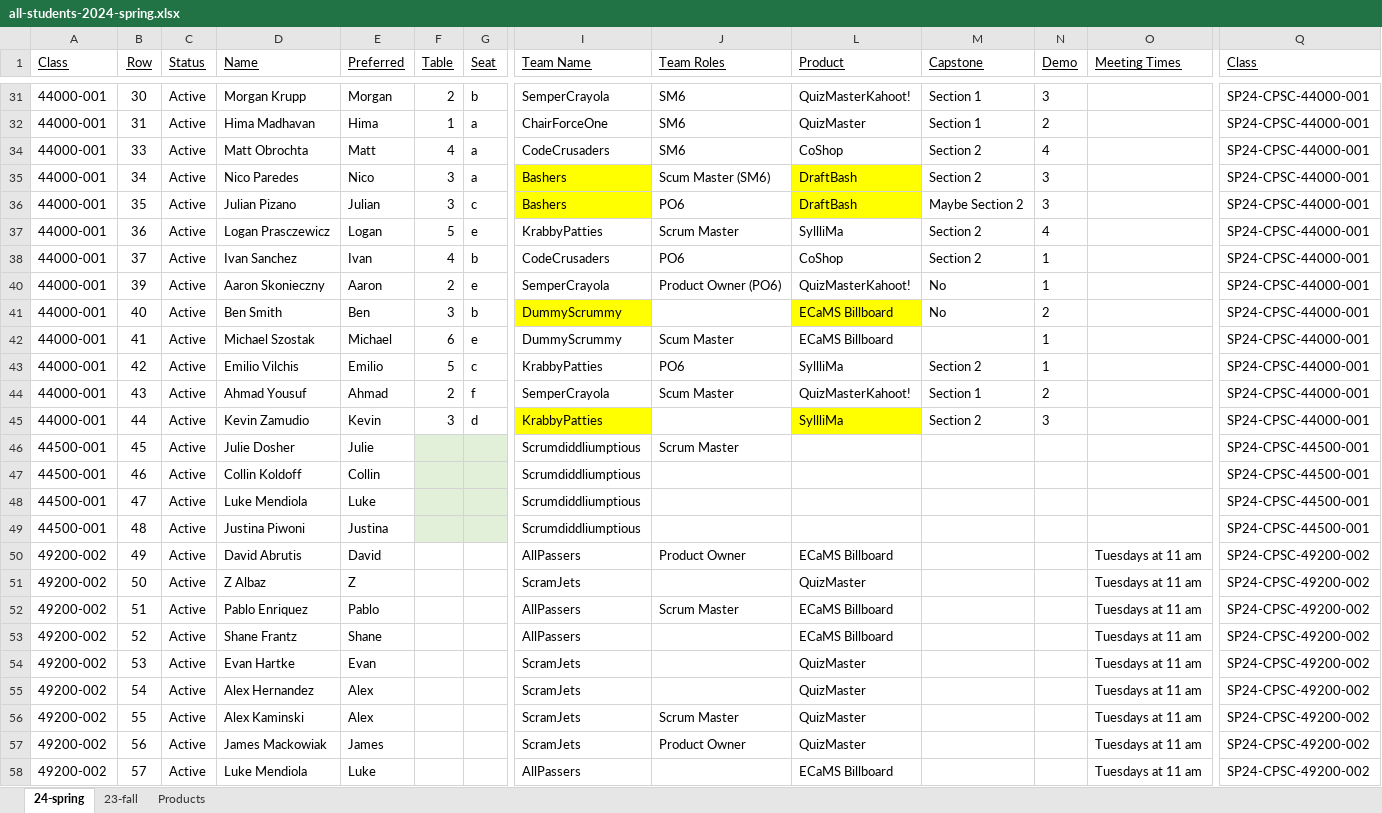
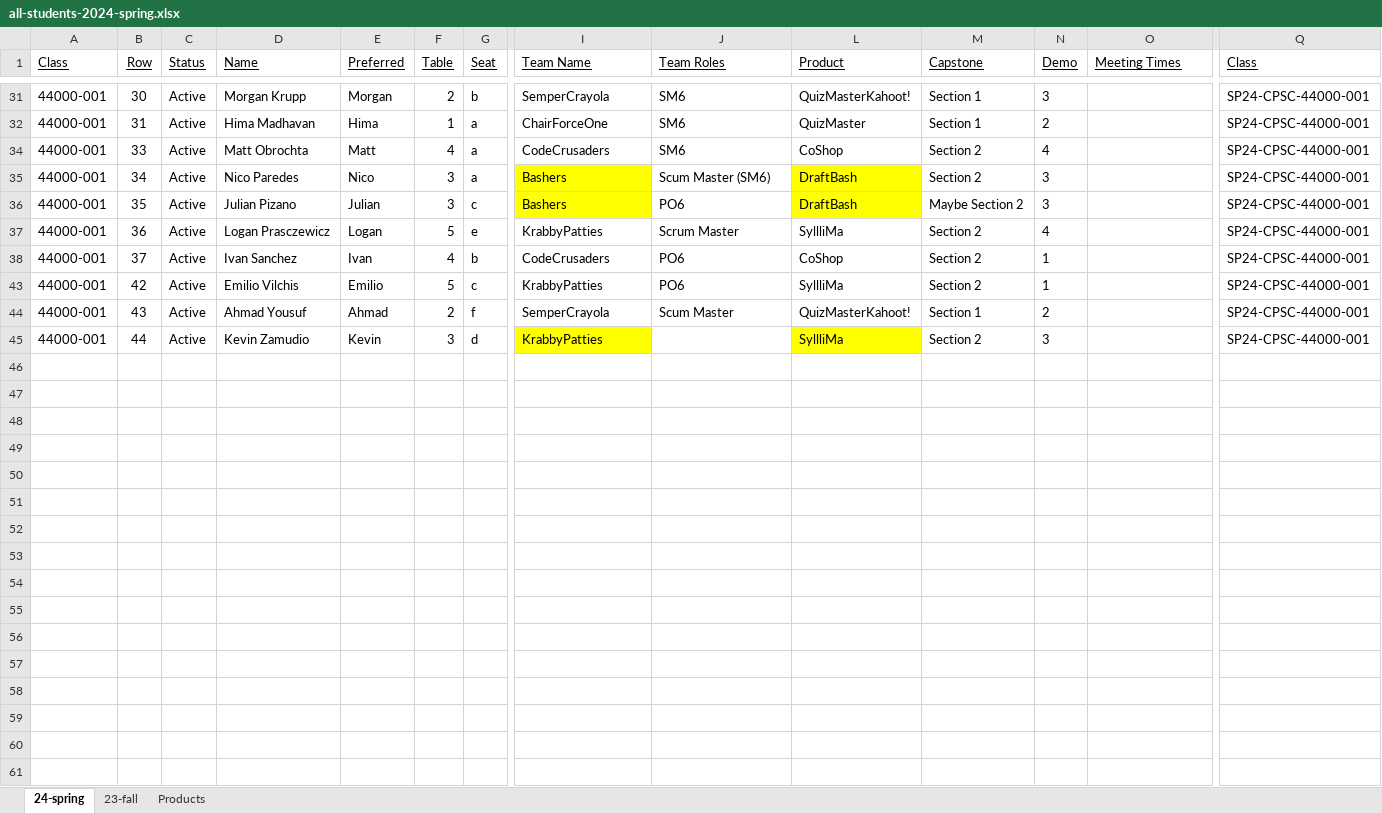
Before and after one commit to EricJPogue/lewis-education-static, an Excel workbook: students/all-students-2024-spring.xlsx, sheet 24-spring, drawn as a sheet; only a part is shown, gaps mark what is left out; values as stored, in another font and other column widths than the file's, no borders; rows hold the shown columns only; the diff covers the shown part only; the diff names each change by its address in the sheet, - before the commit and + after, or states it on an @@ line.

```diff
--- a/students/all-students-2024-spring.xlsx (sheet 24-spring)
+++ b/students/all-students-2024-spring.xlsx (sheet 24-spring)
@@ row 40 hidden: 44000-001 | 39 | Active | Aaron Skonieczny | Aaron | 2 | e | SemperCrayola | Product Owner (PO6) | QuizMasterKahoot! | No | 1 |  | SP24-CPSC-44000-001 @@
@@ row 41 hidden: 44000-001 | 40 | Active | Ben Smith | Ben | 3 | b | DummyScrummy |  | ECaMS Billboard | No | 2 |  | SP24-CPSC-44000-001 @@
@@ row 42 hidden: 44000-001 | 41 | Active | Michael Szostak | Michael | 6 | e | DummyScrummy | Scum Master | ECaMS Billboard |  | 1 |  | SP24-CPSC-44000-001 @@
@@ row 46 hidden: 44500-001 | 45 | Active | Julie Dosher | Julie |  |  | Scrumdiddliumptious | Scrum Master |  |  |  |  | SP24-CPSC-44500-001 @@
@@ row 47 hidden: 44500-001 | 46 | Active | Collin Koldoff | Collin |  |  | Scrumdiddliumptious |  |  |  |  |  | SP24-CPSC-44500-001 @@
@@ row 48 hidden: 44500-001 | 47 | Active | Luke Mendiola | Luke |  |  | Scrumdiddliumptious |  |  |  |  |  | SP24-CPSC-44500-001 @@
@@ row 49 hidden: 44500-001 | 48 | Active | Justina Piwoni | Justina |  |  | Scrumdiddliumptious |  |  |  |  |  | SP24-CPSC-44500-001 @@
@@ row 50 hidden: 49200-002 | 49 | Active | David Abrutis | David |  |  | AllPassers | Product Owner | ECaMS Billboard |  |  | Tuesdays at 11 am | SP24-CPSC-49200-002 @@
@@ row 51 hidden: 49200-002 | 50 | Active | Z Albaz | Z |  |  | ScramJets |  | QuizMaster |  |  | Tuesdays at 11 am | SP24-CPSC-49200-002 @@
@@ row 52 hidden: 49200-002 | 51 | Active | Pablo Enriquez | Pablo |  |  | AllPassers | Scrum Master | ECaMS Billboard |  |  | Tuesdays at 11 am | SP24-CPSC-49200-002 @@
@@ row 53 hidden: 49200-002 | 52 | Active | Shane Frantz | Shane |  |  | AllPassers |  | ECaMS Billboard |  |  | Tuesdays at 11 am | SP24-CPSC-49200-002 @@
@@ row 54 hidden: 49200-002 | 53 | Active | Evan Hartke | Evan |  |  | ScramJets |  | QuizMaster |  |  | Tuesdays at 11 am | SP24-CPSC-49200-002 @@
@@ row 55 hidden: 49200-002 | 54 | Active | Alex Hernandez | Alex |  |  | ScramJets |  | QuizMaster |  |  | Tuesdays at 11 am | SP24-CPSC-49200-002 @@
@@ row 56 hidden: 49200-002 | 55 | Active | Alex Kaminski | Alex |  |  | ScramJets | Scrum Master | QuizMaster |  |  | Tuesdays at 11 am | SP24-CPSC-49200-002 @@
@@ row 57 hidden: 49200-002 | 56 | Active | James Mackowiak | James |  |  | ScramJets | Product Owner | QuizMaster |  |  | Tuesdays at 11 am | SP24-CPSC-49200-002 @@
@@ row 58 hidden: 49200-002 | 57 | Active | Luke Mendiola | Luke |  |  | AllPassers |  | ECaMS Billboard |  |  | Tuesdays at 11 am | SP24-CPSC-49200-002 @@
```
Also changed, not shown: 25 hidden or unhidden rows elsewhere in this sheet, 1 other file.
